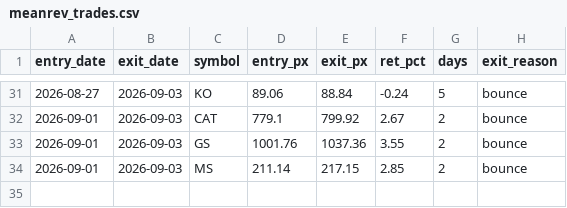
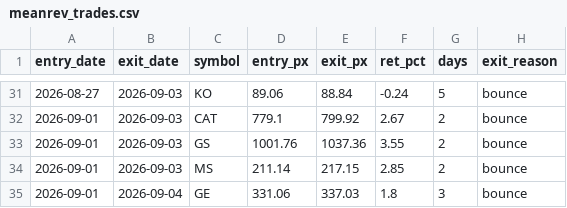
Before and after one commit to maciejmikulewiczpl-ux/Trading, a CSV file: logs/meanrev_trades.csv, drawn as a sheet; only a part is shown, gaps mark what is left out; the diff names each change by its address in the sheet, - before the commit and + after, or states it on an @@ line.

```diff
--- a/logs/meanrev_trades.csv
+++ b/logs/meanrev_trades.csv
+row 35: 2026-09-01 | 2026-09-04 | GE | 331.06 | 337.03 | 1.8 | 3 | bounce
```
Also changed, not shown: logs/lottery_execution.csv.
